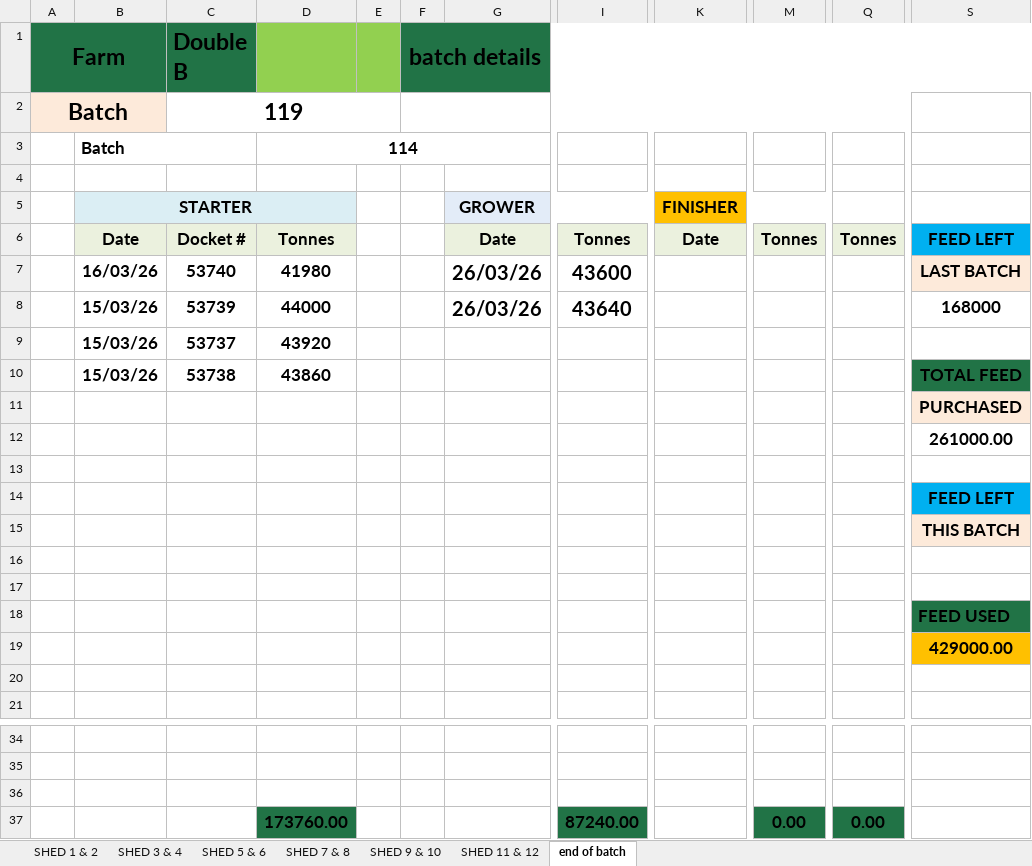
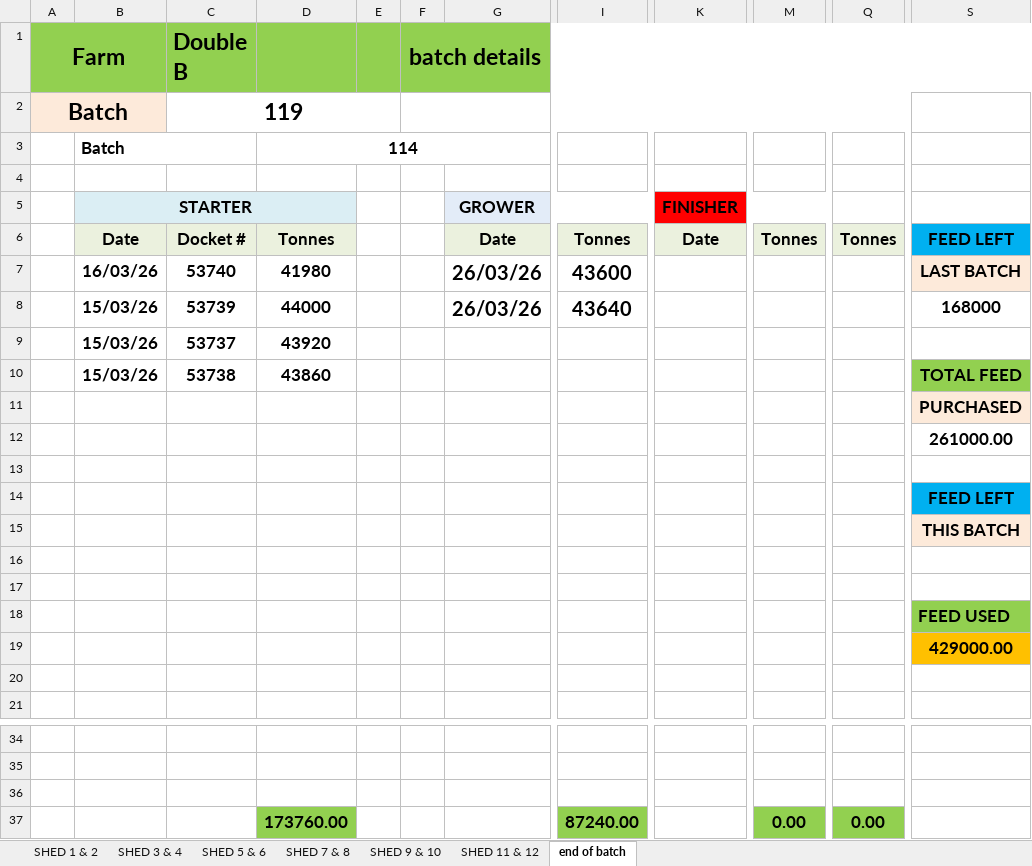
Before and after one commit to coverdalej72-lab/Silo-Sync-Excel, an Excel workbook: artifacts/silo-tracker/public/silo-mate-feed-program.xlsx, sheet end of batch, drawn as a sheet; only a part is shown, gaps mark what is left out; values as stored, in another font and other column widths than the file's, no borders; charts and pictures not drawn; the diff names each change by its address in the sheet, - before the commit and + after, or states it on an @@ line.

```diff
--- a/artifacts/silo-tracker/public/silo-mate-feed-program.xlsx (sheet end of batch)
+++ b/artifacts/silo-tracker/public/silo-mate-feed-program.xlsx (sheet end of batch)
-A1 fill: #217346
+A1 fill: #92D050
-C1 fill: #217346
+C1 fill: #92D050
-F1 fill: #217346
+F1 fill: #92D050
-K5 fill: #FFC000
+K5 fill: #FF0000
-S10 fill: #217346
+S10 fill: #92D050
-S18 fill: #217346
+S18 fill: #92D050
-D37 fill: #217346
+D37 fill: #92D050
-I37 fill: #217346
+I37 fill: #92D050
-M37 fill: #217346
+M37 fill: #92D050
-Q37 fill: #217346
+Q37 fill: #92D050
```
Also changed, not shown: sheet SHED 3 & 4, sheet SHED 5 & 6, sheet SHED 11 & 12, sheet SHED 9 & 10, sheet SHED 7 & 8, sheet SHED 1 & 2, 2 other files.
